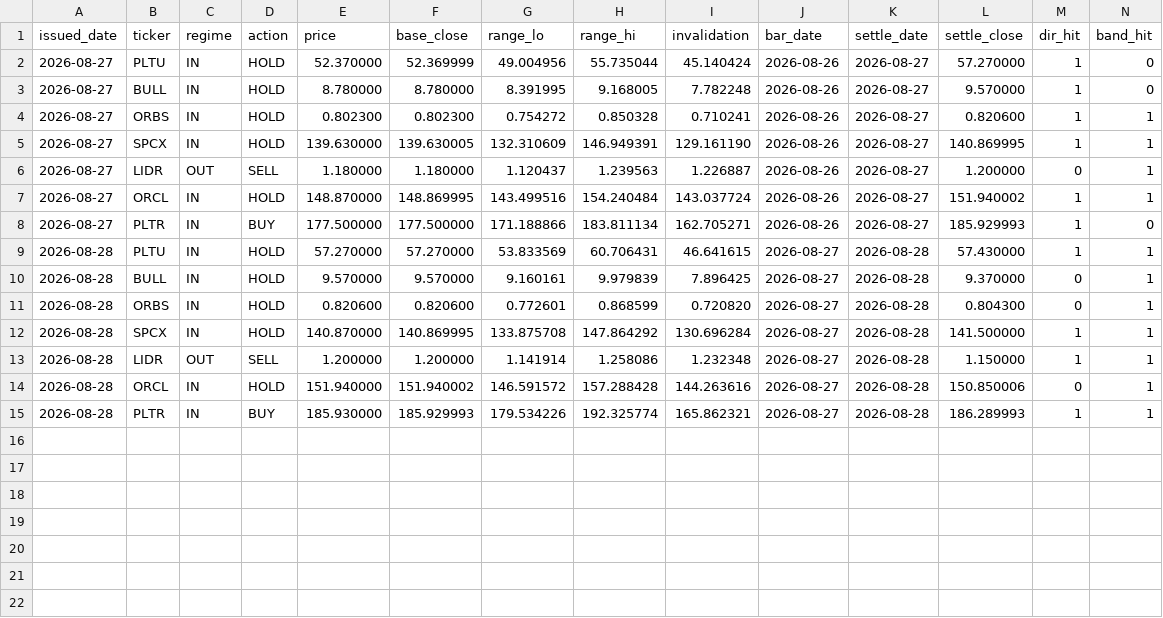
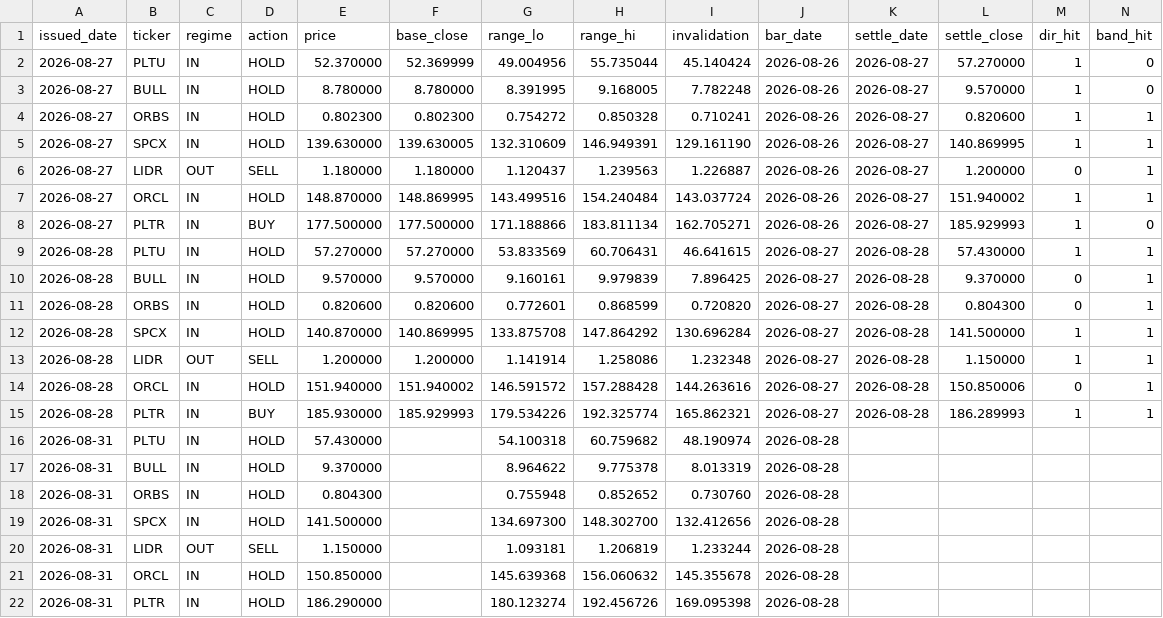
Before and after one commit to cyyaddsg-git/i004-market-bars, a CSV file: data/predictions.csv, drawn as a sheet; the diff names each change by its address in the sheet, - before the commit and + after, or states it on an @@ line.

```diff
--- a/data/predictions.csv
+++ b/data/predictions.csv
+row 16: 2026-08-31 | PLTU | IN | HOLD | 57.430000 |  | 54.100318 | 60.759682 | 48.190974 | 2026-08-28
+row 17: 2026-08-31 | BULL | IN | HOLD | 9.370000 |  | 8.964622 | 9.775378 | 8.013319 | 2026-08-28
+row 18: 2026-08-31 | ORBS | IN | HOLD | 0.804300 |  | 0.755948 | 0.852652 | 0.730760 | 2026-08-28
+row 19: 2026-08-31 | SPCX | IN | HOLD | 141.500000 |  | 134.697300 | 148.302700 | 132.412656 | 2026-08-28
+row 20: 2026-08-31 | LIDR | OUT | SELL | 1.150000 |  | 1.093181 | 1.206819 | 1.233244 | 2026-08-28
+row 21: 2026-08-31 | ORCL | IN | HOLD | 150.850000 |  | 145.639368 | 156.060632 | 145.355678 | 2026-08-28
+row 22: 2026-08-31 | PLTR | IN | HOLD | 186.290000 |  | 180.123274 | 192.456726 | 169.095398 | 2026-08-28
```
Also changed, not shown: 1 other file.
